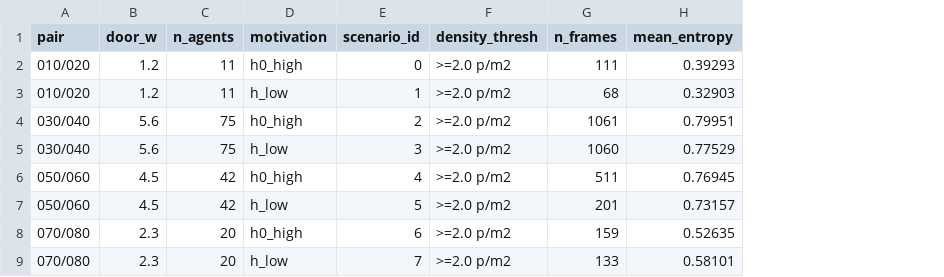
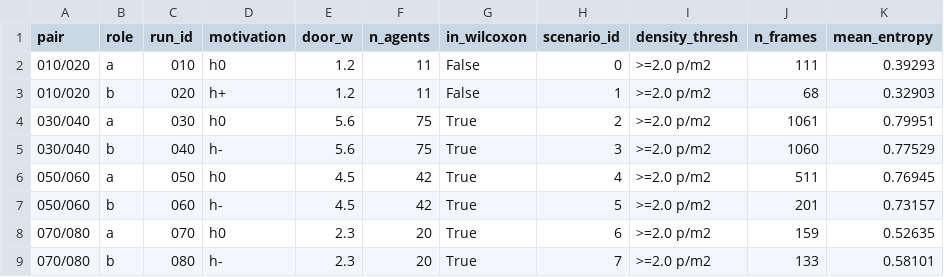
Before and after one commit to bhumikabhat/crowd-crush-risk-detection, a CSV file: data/real/hypothesis.csv, drawn as a sheet; only a part is shown; removed rows and columns are numbered as before the commit, all else as after; the diff names each change by its address in the sheet, - before the commit and + after, or states it on an @@ line.

Commit message:
fix: benchmark removes wall_event_to_alert_ms, reports absolute RSS, reads CSV for summary; hypothesis adds full pair table with motivation legend, 010/020 h+ exclusion note, valid-pair count in Wilcoxon

```diff
--- a/data/real/hypothesis.csv
+++ b/data/real/hypothesis.csv
+column B (role), rows 2-9: a | b | a | b | a | b | a | b
+column C (run_id), rows 2-9: 010 | 020 | 030 | 040 | 050 | 060 | 070 | 080
+column D (motivation), rows 2-9: h0 | h+ | h0 | h- | h0 | h- | h0 | h-
-column D (motivation), rows 2-9: h0_high | h_low | h0_high | h_low | h0_high | h_low | h0_high | h_low
+column G (in_wilcoxon), rows 2-9: False | False | True | True | True | True | True | True
```
Also changed, not shown: data/edge/edge_results.csv, 12 other files.
